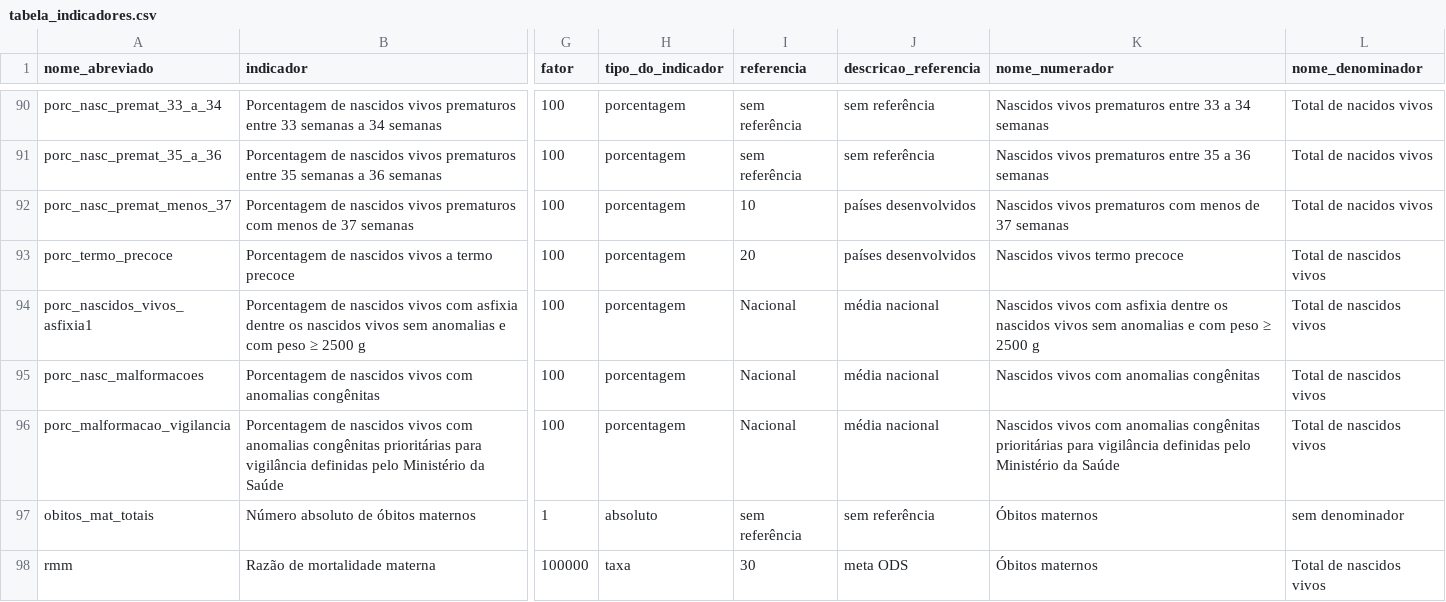
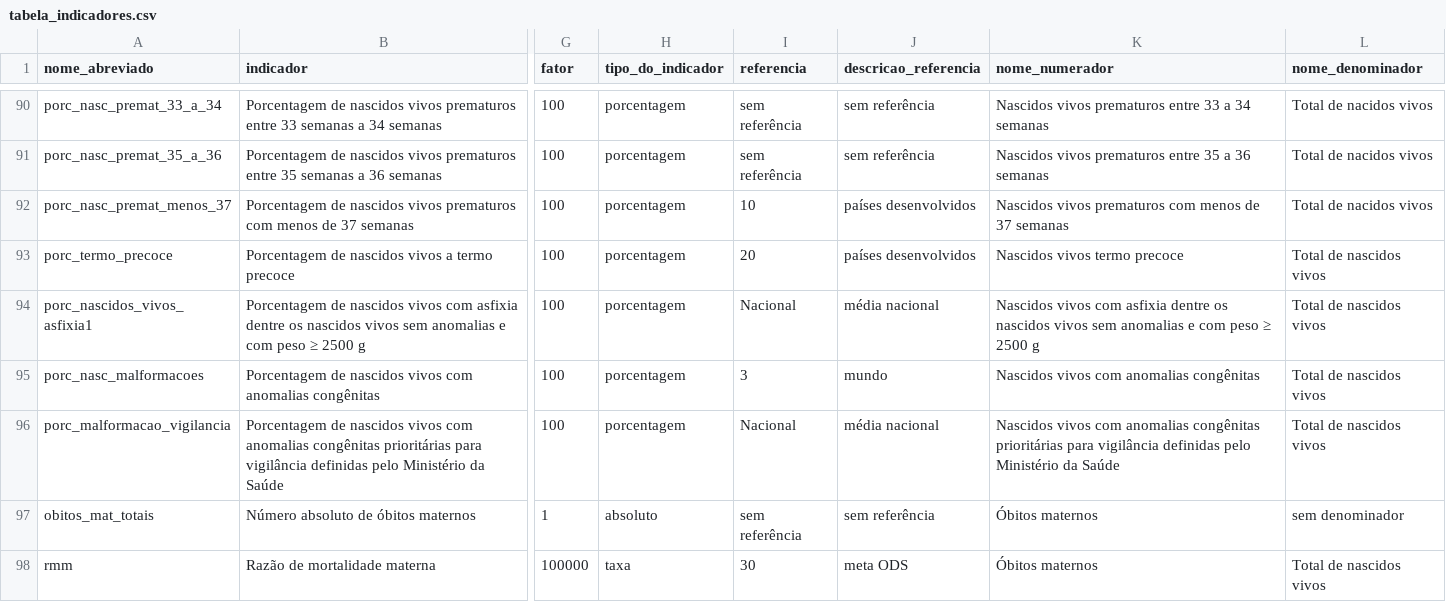
Before and after one commit to observatorioobstetrico/painel-vigilancia-saude-materna-v2, a CSV file: data-raw/csv/tabela_indicadores.csv, drawn as a sheet; only a part is shown, gaps mark what is left out; the diff names each change by its address in the sheet, - before the commit and + after, or states it on an @@ line.

Commit message:
Modificação da referência do indicador "Porcentagem de nascidos vivos com anomalias congênitas"

```diff
--- a/data-raw/csv/tabela_indicadores.csv
+++ b/data-raw/csv/tabela_indicadores.csv
-I95 (referencia): Nacional
+I95 (referencia): 3
-J95 (descricao_referencia): média nacional
+J95 (descricao_referencia): mundo
```
Also changed, not shown: 3 other files.
